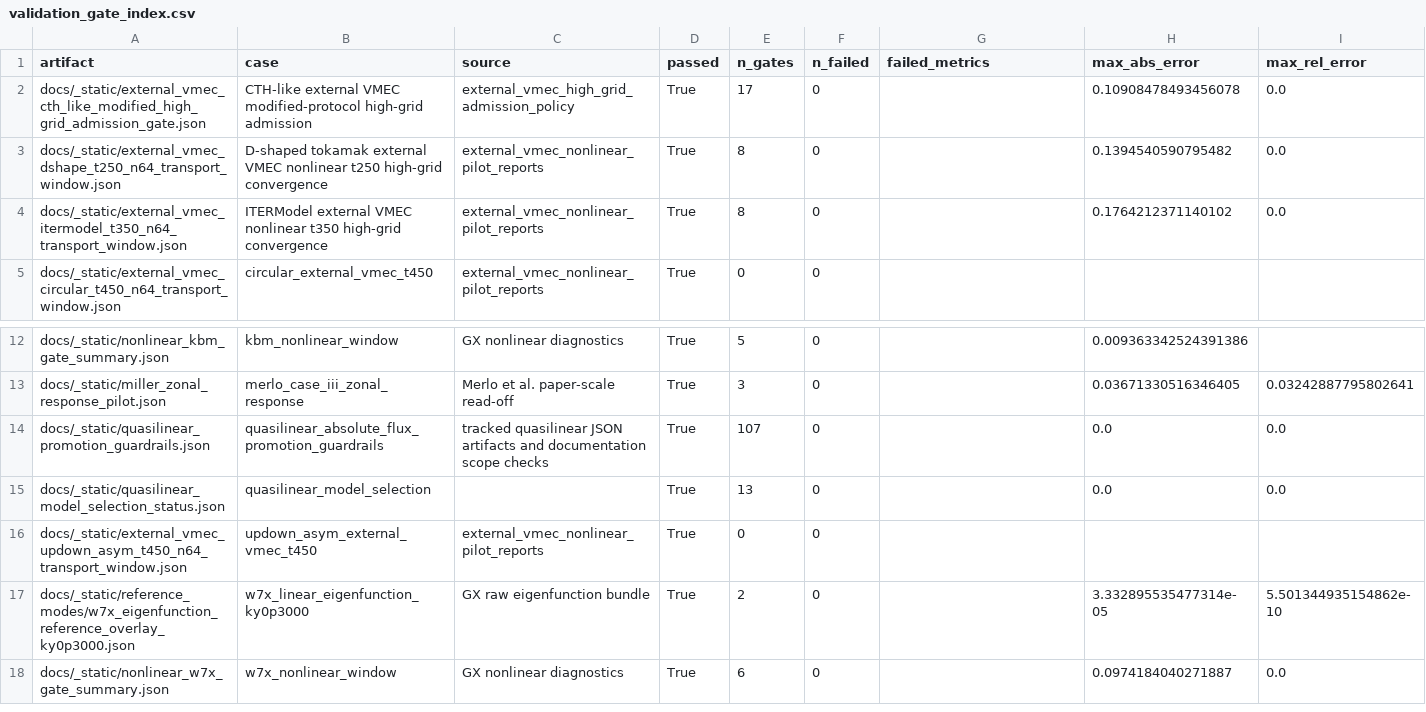
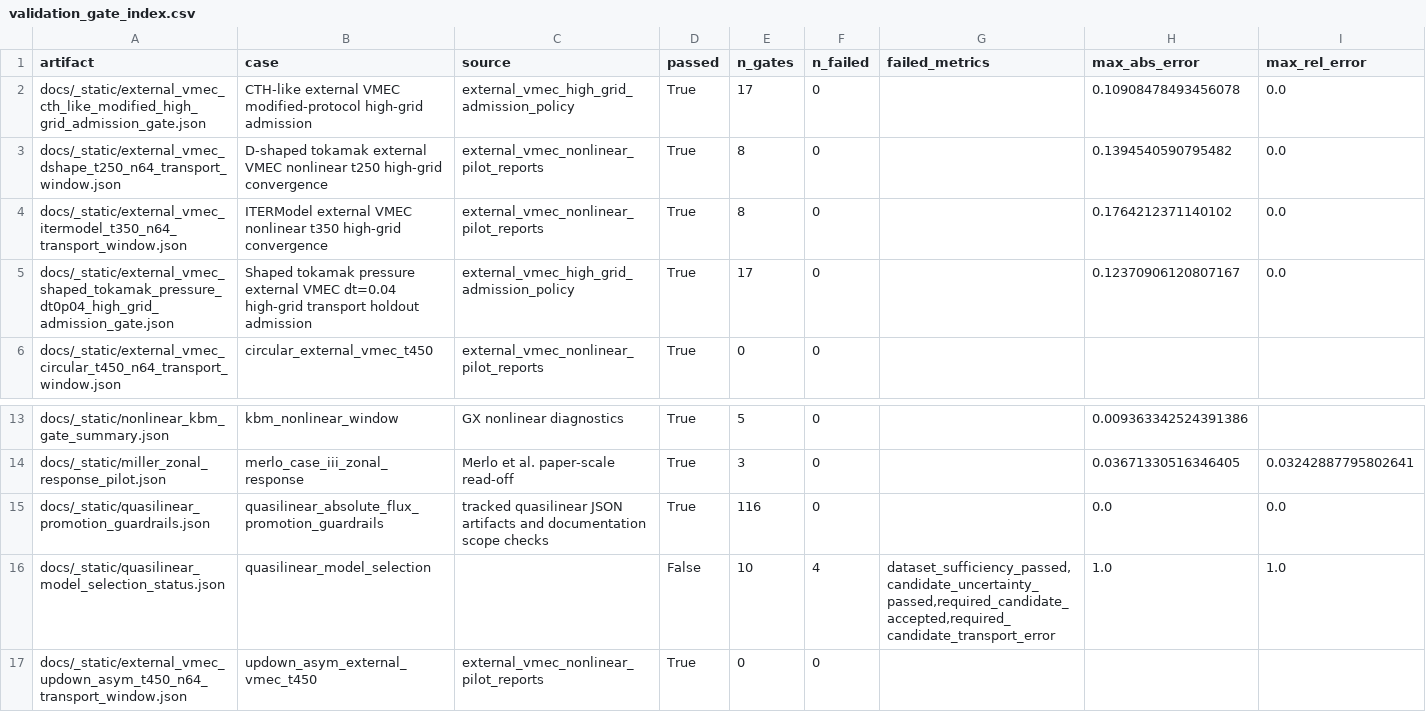
Before and after one commit to uwplasma/SPECTRAX-GK, a CSV file: docs/_static/validation_gate_index.csv, drawn as a sheet; only a part is shown, gaps mark what is left out; the shorter side is filled out with more unchanged rows.

Commit message:
Refresh validation gate index scope

```diff
--- a/docs/_static/validation_gate_index.csv
+++ b/docs/_static/validation_gate_index.csv
@@ -4,2 +4,3 @@ docs/_static/external_vmec_dshape_t250_n64_transport_window.json,D-shaped tokama
 docs/_static/external_vmec_itermodel_t350_n64_transport_window.json,ITERModel external VMEC nonlinear t350 high-grid convergence,external_vmec_nonlinear_pilot_reports,True,8,0,,0.1764212371140102,0.0
+docs/_static/external_vmec_shaped_tokamak_pressure_dt0p04_high_grid_admission_gate.json,Shaped tokamak pressure external VMEC dt=0.04 high-grid transport holdout admission,external_vmec_high_grid_admission_policy,True,17,0,,0.12370906120807167,0.0
 docs/_static/external_vmec_circular_t450_n64_transport_window.json,circular_external_vmec_t450,external_vmec_nonlinear_pilot_reports,True,0,0,,,
@@ -13,4 +14,4 @@ docs/_static/nonlinear_kbm_gate_summary.json,kbm_nonlinear_window,GX nonlinear d
 docs/_static/miller_zonal_response_pilot.json,merlo_case_iii_zonal_response,Merlo et al. paper-scale read-off,True,3,0,,0.03671330516346405,0.03242887795802641
-docs/_static/quasilinear_promotion_guardrails.json,quasilinear_absolute_flux_promotion_guardrails,tracked quasilinear JSON artifacts and documentation scope checks,True,107,0,,0.0,0.0
-docs/_static/quasilinear_model_selection_status.json,quasilinear_model_selection,,True,13,0,,0.0,0.0
+docs/_static/quasilinear_promotion_guardrails.json,quasilinear_absolute_flux_promotion_guardrails,tracked quasilinear JSON artifacts and documentation scope checks,True,116,0,,0.0,0.0
+docs/_static/quasilinear_model_selection_status.json,quasilinear_model_selection,,False,10,4,"dataset_sufficiency_passed,candidate_uncertainty_passed,required_candidate_accepted,required_candidate_transport_error",1.0,1.0
 docs/_static/external_vmec_updown_asym_t450_n64_transport_window.json,updown_asym_external_vmec_t450,external_vmec_nonlinear_pilot_reports,True,0,0,,,
```
Also changed, not shown: 8 other files.
